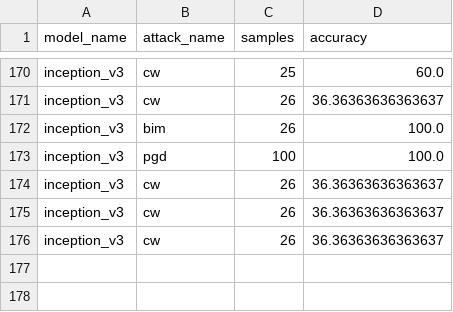
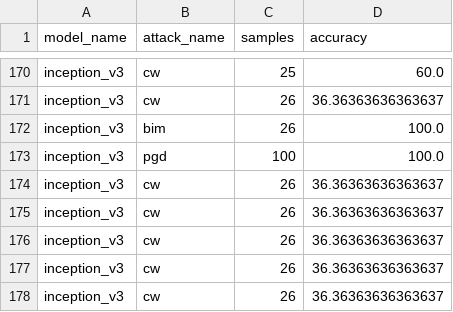
Before and after one commit to StormFlaate/adversarial_mitigation, a CSV file: results.csv, drawn as a sheet; only a part is shown, gaps mark what is left out; the diff names each change by its address in the sheet, - before the commit and + after, or states it on an @@ line.

```diff
--- a/results.csv
+++ b/results.csv
+row 177: inception_v3 | cw | 26 | 36.36363636363637
+row 178: inception_v3 | cw | 26 | 36.36363636363637
```
Also changed, not shown: 2 other files.
